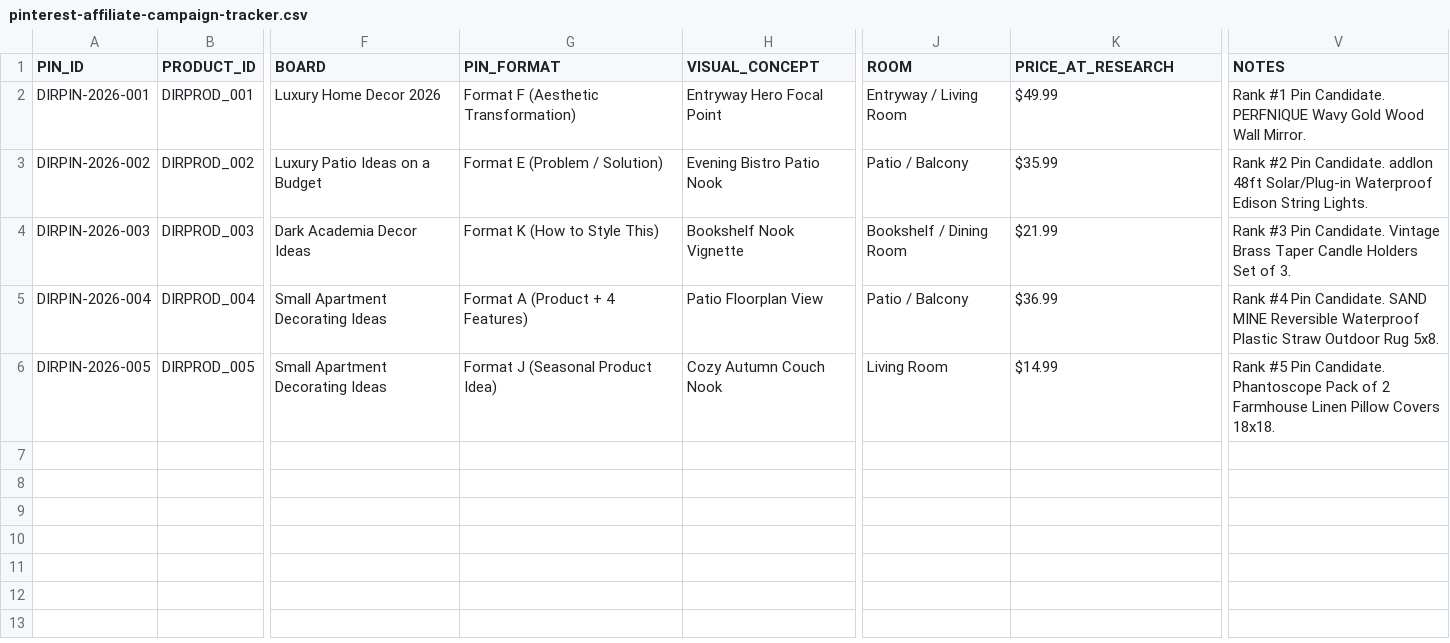
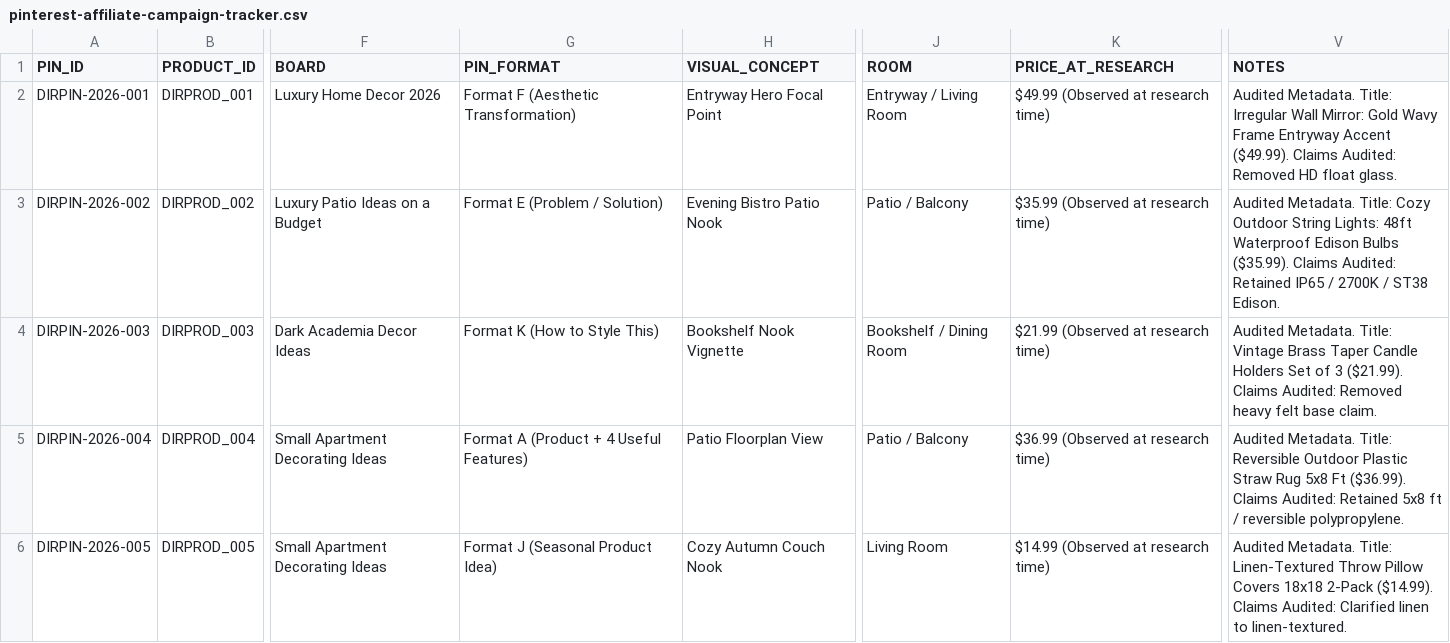
Before and after one commit to vikramchennamsetty/vikramchennamsetty.github.io, a CSV file: .agents/data/pinterest-affiliate-campaign-tracker.csv, drawn as a sheet; only a part is shown, gaps mark what is left out; the diff names each change by its address in the sheet, - before the commit and + after, or states it on an @@ line.

Commit message:
docs(pinterest): audit metadata and claims for DIRECT-AFFILIATE-CAMPAIGN-001

```diff
--- a/.agents/data/pinterest-affiliate-campaign-tracker.csv
+++ b/.agents/data/pinterest-affiliate-campaign-tracker.csv
-K2 (PRICE_AT_RESEARCH): $49.99
+K2 (PRICE_AT_RESEARCH): $49.99 (Observed at research time)
-V2 (NOTES): Rank #1 Pin Candidate. PERFNIQUE Wavy Gold Wood Wall Mirror.
+V2 (NOTES): Audited Metadata. Title: Irregular Wall Mirror: Gold Wavy Frame Entryway Accent ($49.99). Claims Audited: Removed HD float glass.
-K3 (PRICE_AT_RESEARCH): $35.99
+K3 (PRICE_AT_RESEARCH): $35.99 (Observed at research time)
-V3 (NOTES): Rank #2 Pin Candidate. addlon 48ft Solar/Plug-in Waterproof Edison String Lights.
+V3 (NOTES): Audited Metadata. Title: Cozy Outdoor String Lights: 48ft Waterproof Edison Bulbs ($35.99). Claims Audited: Retained IP65 / 2700K / ST38 Edison.
-K4 (PRICE_AT_RESEARCH): $21.99
+K4 (PRICE_AT_RESEARCH): $21.99 (Observed at research time)
-V4 (NOTES): Rank #3 Pin Candidate. Vintage Brass Taper Candle Holders Set of 3.
+V4 (NOTES): Audited Metadata. Title: Vintage Brass Taper Candle Holders Set of 3 ($21.99). Claims Audited: Removed heavy felt base claim.
-G5 (PIN_FORMAT): Format A (Product + 4 Features)
+G5 (PIN_FORMAT): Format A (Product + 4 Useful Features)
-K5 (PRICE_AT_RESEARCH): $36.99
+K5 (PRICE_AT_RESEARCH): $36.99 (Observed at research time)
-V5 (NOTES): Rank #4 Pin Candidate. SAND MINE Reversible Waterproof Plastic Straw Outdoor Rug 5x8.
+V5 (NOTES): Audited Metadata. Title: Reversible Outdoor Plastic Straw Rug 5x8 Ft ($36.99). Claims Audited: Retained 5x8 ft / reversible polypropylene.
-K6 (PRICE_AT_RESEARCH): $14.99
+K6 (PRICE_AT_RESEARCH): $14.99 (Observed at research time)
-V6 (NOTES): Rank #5 Pin Candidate. Phantoscope Pack of 2 Farmhouse Linen Pillow Covers 18x18.
+V6 (NOTES): Audited Metadata. Title: Linen-Textured Throw Pillow Covers 18x18 2-Pack ($14.99). Claims Audited: Clarified linen to linen-textured.
```
Also changed, not shown: 1 other file.
